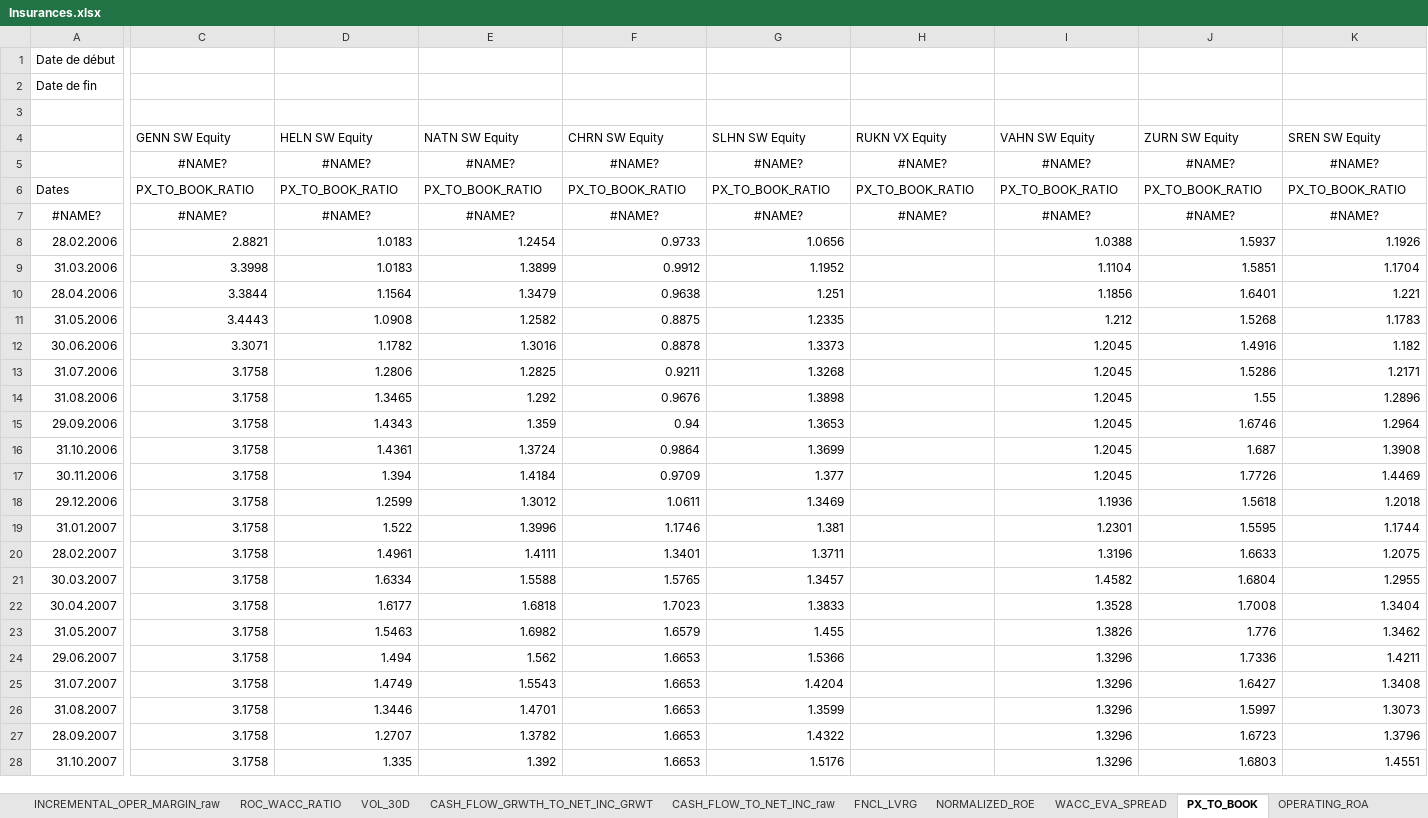
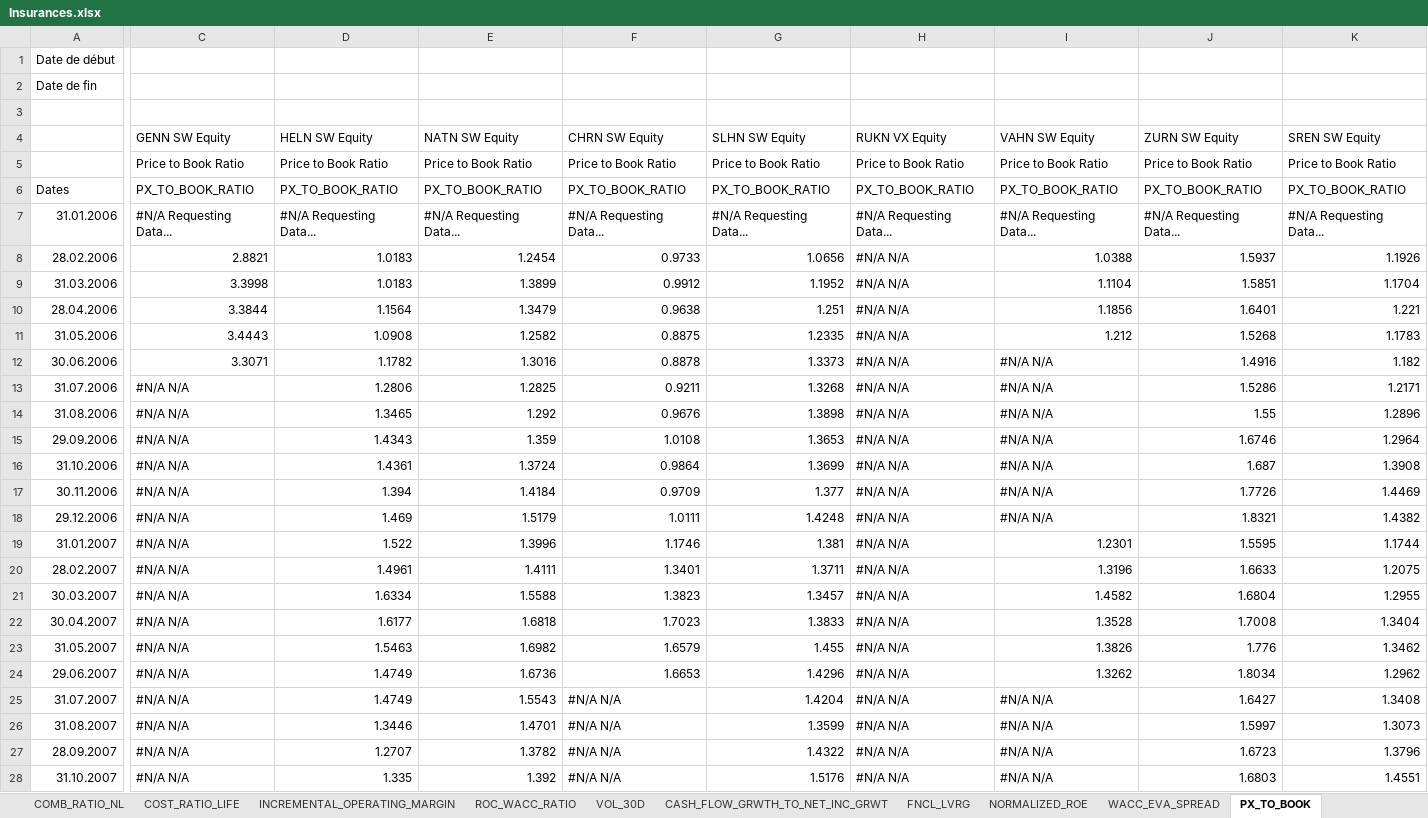
Before and after one commit to lacoupe/BCVS, an Excel workbook: SW/sector/data/Insurances.xlsx, sheet PX_TO_BOOK, drawn as a sheet; only a part is shown, gaps mark what is left out; values as stored, in another font and other column widths than the file's, no borders; removed rows and columns are numbered as before the commit, all else as after; rows hold the shown columns only; the diff covers the shown part only; the diff names each change by its address in the sheet, - before the commit and + after, or states it on an @@ line.

```diff
--- a/SW/sector/data/Insurances.xlsx (sheet PX_TO_BOOK)
+++ b/SW/sector/data/Insurances.xlsx (sheet PX_TO_BOOK)
-sheet tab: INCREMENTAL_OPER_MARGIN_raw
-sheet tab: CASH_FLOW_TO_NET_INC_raw
-row 5:  | #NAME? | #NAME? | #NAME? | #NAME? | #NAME? | #NAME? | #NAME? | #NAME? | #NAME?
+row 5:  | Price to Book Ratio | Price to Book Ratio | Price to Book Ratio | Price to Book Ratio | Price to Book Ratio | Price to Book Ratio | Price to Book Ratio | Price to Book Ratio | Price to Book Ratio
-row 7: #NAME? | #NAME? | #NAME? | #NAME? | #NAME? | #NAME? | #NAME? | #NAME? | #NAME? | #NAME?
+row 7: 31.01.2006 | #N/A Requesting Data... | #N/A Requesting Data... | #N/A Requesting Data... | #N/A Requesting Data... | #N/A Requesting Data... | #N/A Requesting Data... | #N/A Requesting Data... | #N/A Requesting Data... | #N/A Requesting Data...
-H8:H28 (RUKN VX Equity): (empty)
+H8:H28 (RUKN VX Equity): #N/A N/A
-I12:I17 (VAHN SW Equity): 1.2045
+I12:I17 (VAHN SW Equity): #N/A N/A
-C13:C28 (GENN SW Equity): 3.1758
+C13:C28 (GENN SW Equity): #N/A N/A
-F15 (CHRN SW Equity): 0.94
+F15 (CHRN SW Equity): 1.0108
-D18 (HELN SW Equity): 1.2599
+D18 (HELN SW Equity): 1.469
-E18 (NATN SW Equity): 1.3012
+E18 (NATN SW Equity): 1.5179
-F18 (CHRN SW Equity): 1.0611
+F18 (CHRN SW Equity): 1.0111
-G18 (SLHN SW Equity): 1.3469
+G18 (SLHN SW Equity): 1.4248
-I18 (VAHN SW Equity): 1.1936
+I18 (VAHN SW Equity): #N/A N/A
-J18 (ZURN SW Equity): 1.5618
+J18 (ZURN SW Equity): 1.8321
-K18 (SREN SW Equity): 1.2018
+K18 (SREN SW Equity): 1.4382
-F21 (CHRN SW Equity): 1.5765
+F21 (CHRN SW Equity): 1.3823
-D24 (HELN SW Equity): 1.494
+D24 (HELN SW Equity): 1.4749
-E24 (NATN SW Equity): 1.562
+E24 (NATN SW Equity): 1.6736
-G24 (SLHN SW Equity): 1.5366
+G24 (SLHN SW Equity): 1.4296
-I24 (VAHN SW Equity): 1.3296
+I24 (VAHN SW Equity): 1.3262
-J24 (ZURN SW Equity): 1.7336
+J24 (ZURN SW Equity): 1.8034
-K24 (SREN SW Equity): 1.4211
+K24 (SREN SW Equity): 1.2962
-F25:F28 (CHRN SW Equity): 1.6653
+F25:F28 (CHRN SW Equity): #N/A N/A
-I25:I28 (VAHN SW Equity): 1.3296
+I25:I28 (VAHN SW Equity): #N/A N/A
```
Also changed, not shown: 2 added rows and 688 edited cells elsewhere in this sheet, sheet performance, sheet ROC_WACC_RATIO, sheet WACC_EVA_SPREAD, sheet 5_YEAR_AVERAGE_ADJUSTED_ROE, sheet INCREMENTAL_OPERATING_MARGIN, sheet ratios_validity, 10 more sheets, other sheet tabs, formulas that keep their value, 5 other files.
